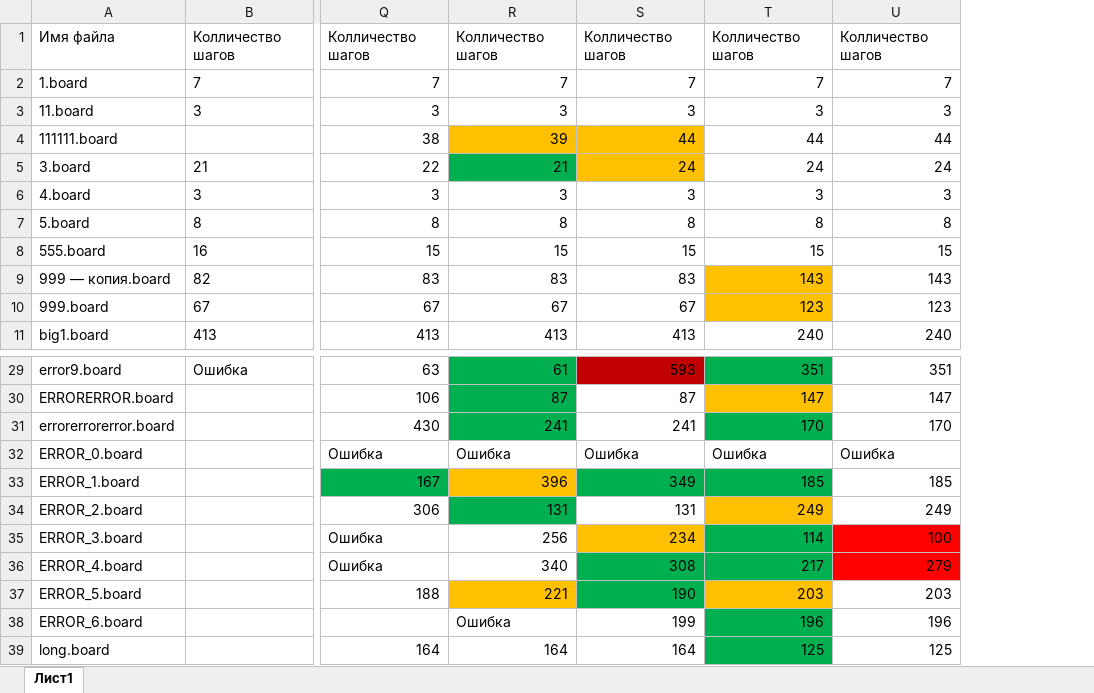
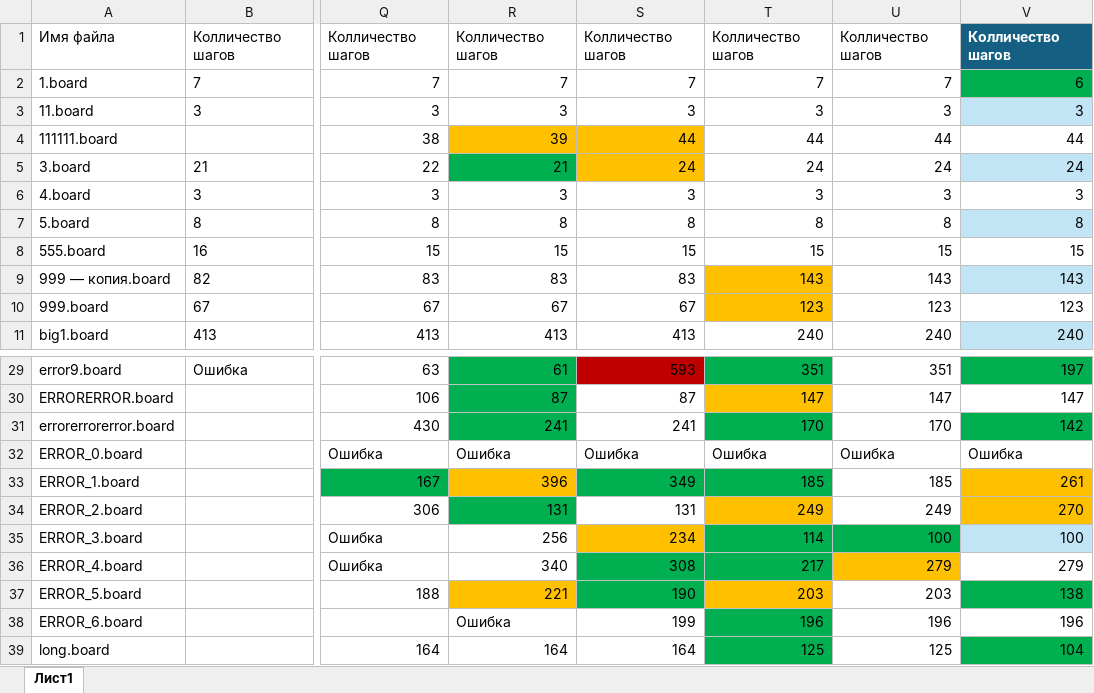
Before and after one commit to leviathan-7/MAPF_System, an Excel workbook: Information/Изменение результатов.xlsx, sheet Лист1, drawn as a sheet; only a part is shown, gaps mark what is left out; values as stored, in another font and other column widths than the file's, no borders; table styles not drawn; the diff names each change by its address in the sheet, - before the commit and + after, or states it on an @@ line.

```diff
--- a/Information/Изменение результатов.xlsx (sheet Лист1)
+++ b/Information/Изменение результатов.xlsx (sheet Лист1)
+column V, rows 1-11: Колличество шагов | 6 | 3 | 44 | 24 | 3 | 8 | 15 | 143 | 123 | 240; rows 29-39: 197 | 147 | 142 | Ошибка | 261 | 270 | 100 | 279 | 138 | 196 | 104
-U35 fill: #FF0000
+U35 fill: #00B050
-U36 fill: #FF0000
+U36 fill: #FFC000
```
Also changed, not shown: 1 other file.
